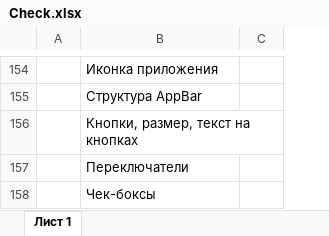
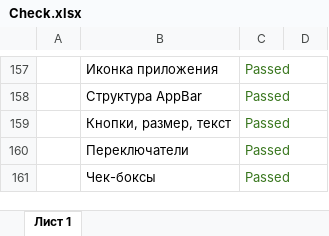
Before and after one commit to Purpurova-k/DiplomaQA, an Excel workbook: Documentation/Check.xlsx, sheet Лист 1, drawn as a sheet; only a part is shown, gaps mark what is left out; values as stored, in another font and other column widths than the file's, no borders; charts and pictures not drawn; removed rows and columns are numbered as before the commit, all else as after; the diff covers the shown part only; the diff names each change by its address in the sheet, - before the commit and + after, or states it on an @@ line.

```diff
--- a/Documentation/Check.xlsx (sheet Лист 1)
+++ b/Documentation/Check.xlsx (sheet Лист 1)
-column C, empty
+column C, rows 157-161: all Passed
+column D, empty
-B159: Кнопки, размер, текст на кнопках
+B159: Кнопки, размер, текст
```
Also changed, not shown: 4 added rows and 5 edited cells elsewhere in this sheet, Documentation/Cases.xlsx, 6 other files.
